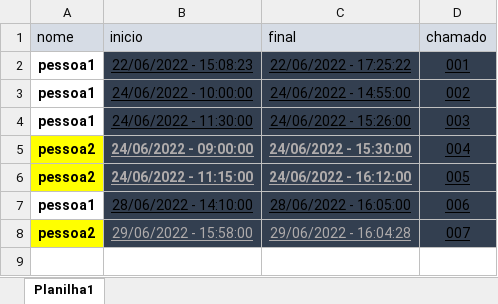
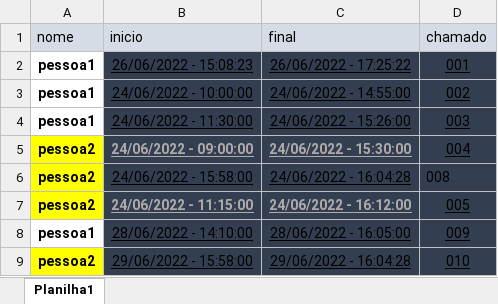
Before and after one commit to Ronnie018/Python-xlsx, an Excel workbook: excel.xlsx, sheet Planilha1, drawn as a sheet; values as stored, in another font and other column widths than the file's, no borders; table styles not drawn; addresses are those after the commit; the diff names each change by its address in the sheet, - before the commit and + after, or states it on an @@ line.

```diff
--- a/excel.xlsx (sheet Planilha1)
+++ b/excel.xlsx (sheet Planilha1)
-B2 (inicio): 22/06/2022 - 15:08:23
+B2 (inicio): 26/06/2022 - 15:08:23
-C2 (final): 22/06/2022 - 17:25:22
+C2 (final): 26/06/2022 - 17:25:22
+row 6: pessoa2 | 24/06/2022 - 15:58:00 | 24/06/2022 - 16:04:28 | 008
-D8 (chamado): 006
+D8 (chamado): 009
-B9:C9 text colour: #AFABAB
+B9:C9 text colour: black
-D9 (chamado): 007
+D9 (chamado): 010
```
Also changed, not shown: 7 other files.
